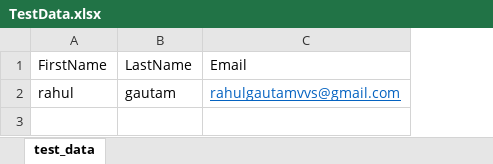
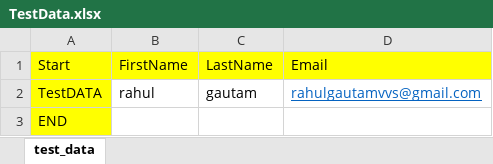
Before and after one commit to RahulGautam137/SeleniumFrameWorkv2, an Excel workbook: src/main/resources/TestData.xlsx, sheet test_data, drawn as a sheet; values as stored, in another font and other column widths than the file's, no borders; addresses are those after the commit; the diff names each change by its address in the sheet, - before the commit and + after, or states it on an @@ line.

```diff
--- a/src/main/resources/TestData.xlsx (sheet test_data)
+++ b/src/main/resources/TestData.xlsx (sheet test_data)
+column A (Start), row 2: TestDATA
-B1:D1 fill: none
+B1:D1 fill: #FFFF00
+row 3: END
```
Also changed, not shown: 16 other files.
